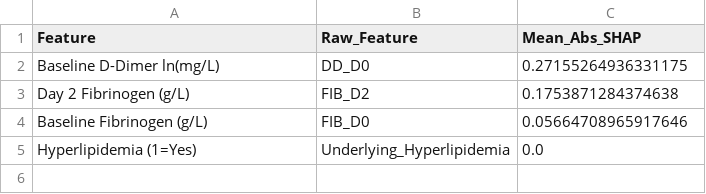
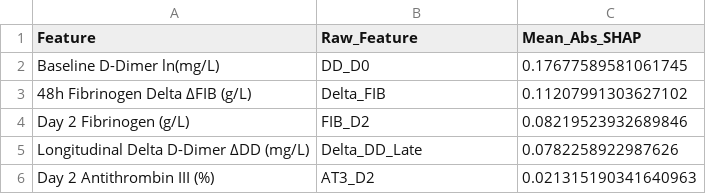
Before and after one commit to hhini/ECMO, a CSV file: report/figures/07_shap_importance_metrics.csv, drawn as a sheet.

Commit message:
feat: complete dynamic kinetic feature engineering, tri-track feature selection, 6-model benchmark training, independent external validation, SHAP interpretability and updated docx research report

```diff
--- a/report/figures/07_shap_importance_metrics.csv
+++ b/report/figures/07_shap_importance_metrics.csv
@@ -1,5 +1,6 @@
 Feature,Raw_Feature,Mean_Abs_SHAP
-Baseline D-Dimer ln(mg/L),DD_D0,0.27155264936331175
-Day 2 Fibrinogen (g/L),FIB_D2,0.1753871284374638
-Baseline Fibrinogen (g/L),FIB_D0,0.05664708965917646
-Hyperlipidemia (1=Yes),Underlying_Hyperlipidemia,0.0
+Baseline D-Dimer ln(mg/L),DD_D0,0.17677589581061745
+48h Fibrinogen Delta ΔFIB (g/L),Delta_FIB,0.11207991303627102
+Day 2 Fibrinogen (g/L),FIB_D2,0.08219523932689846
+Longitudinal Delta D-Dimer ΔDD (mg/L),Delta_DD_Late,0.0782258922987626
+Day 2 Antithrombin III (%),AT3_D2,0.021315190341640963
```
Also changed, not shown: report/images/07_shap_importance_metrics.csv, report/sci_figures/07_shap_importance_metrics.csv, 41 other files.
